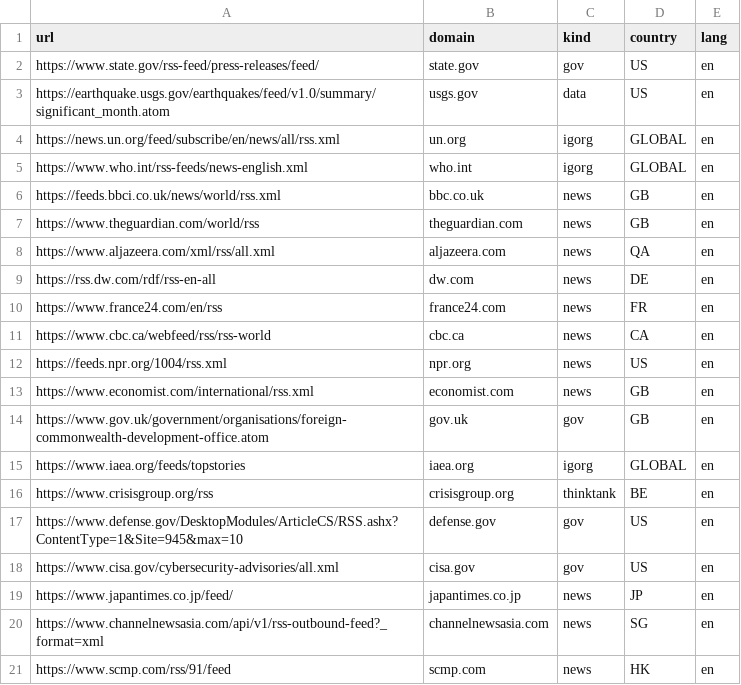
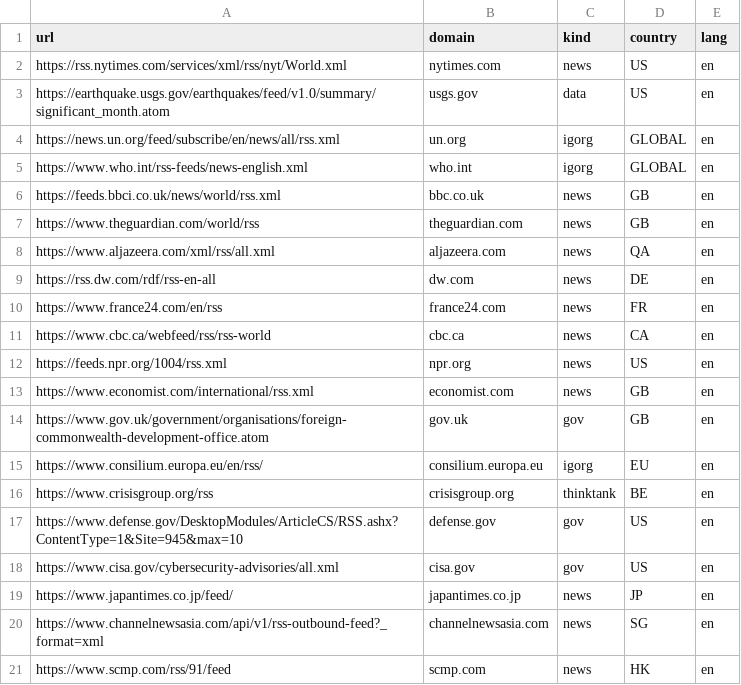
Before and after one commit to Dingzhibin-01/hwl-originals, a CSV file: candidates/sample.csv, drawn as a sheet.

Commit message:
chore(candidates): swap two dead feeds in sample.csv for reachable ones

```diff
--- a/candidates/sample.csv
+++ b/candidates/sample.csv
@@ -1,3 +1,3 @@
 url,domain,kind,country,lang
-https://www.state.gov/rss-feed/press-releases/feed/,state.gov,gov,US,en
+https://rss.nytimes.com/services/xml/rss/nyt/World.xml,nytimes.com,news,US,en
 https://earthquake.usgs.gov/earthquakes/feed/v1.0/summary/significant_month.atom,usgs.gov,data,US,en
@@ -14,3 +14,3 @@ https://www.economist.com/international/rss.xml,economist.com,news,GB,en
 https://www.gov.uk/government/organisations/foreign-commonwealth-development-office.atom,gov.uk,gov,GB,en
-https://www.iaea.org/feeds/topstories,iaea.org,igorg,GLOBAL,en
+https://www.consilium.europa.eu/en/rss/,consilium.europa.eu,igorg,EU,en
 https://www.crisisgroup.org/rss,crisisgroup.org,thinktank,BE,en
```
